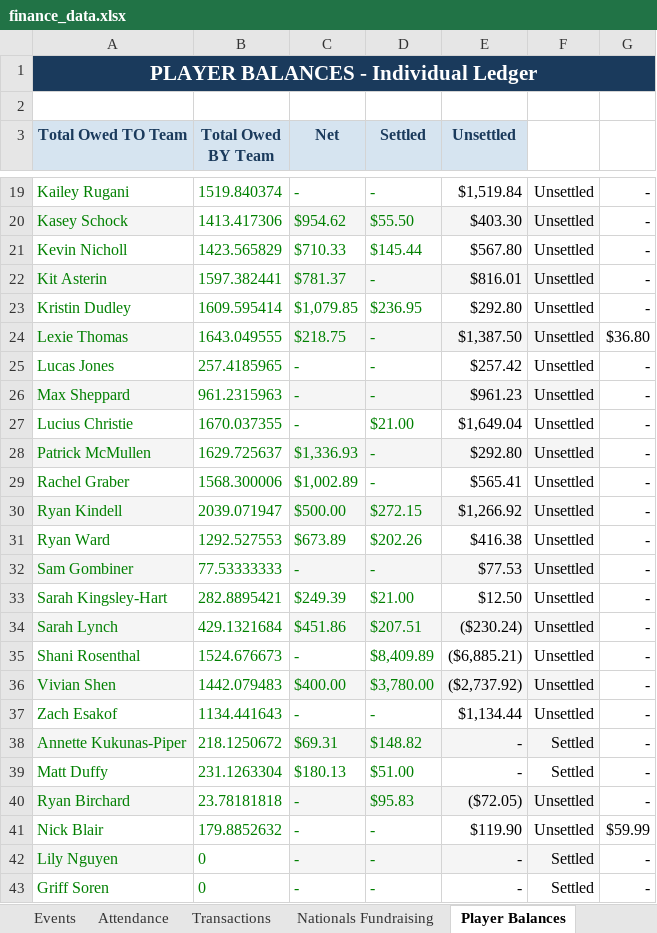
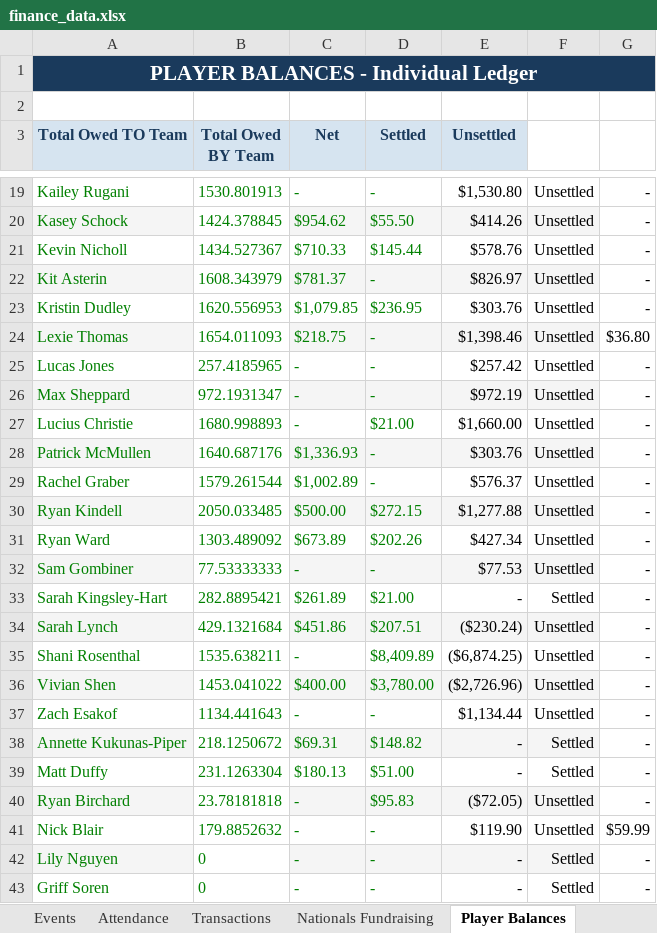
Before and after one commit to jakepmurray/port-finances-26, an Excel workbook: finance_data.xlsx, sheet Player Balances, drawn as a sheet; only a part is shown, gaps mark what is left out; values as stored, in another font and other column widths than the file's, no borders; charts and pictures not drawn; the diff covers the shown part only; the diff names each change by its address in the sheet, - before the commit and + after, or states it on an @@ line.

```diff
--- a/finance_data.xlsx (sheet Player Balances)
+++ b/finance_data.xlsx (sheet Player Balances)
-B19 (Total Owed BY Team): 1519.840374
+B19 (Total Owed BY Team): 1530.801913
-E19 (Unsettled): $1,519.84
+E19 (Unsettled): $1,530.80
-B20 (Total Owed BY Team): 1413.417306
+B20 (Total Owed BY Team): 1424.378845
-E20 (Unsettled): $403.30
+E20 (Unsettled): $414.26
-B21 (Total Owed BY Team): 1423.565829
+B21 (Total Owed BY Team): 1434.527367
-E21 (Unsettled): $567.80
+E21 (Unsettled): $578.76
-B22 (Total Owed BY Team): 1597.382441
+B22 (Total Owed BY Team): 1608.343979
-E22 (Unsettled): $816.01
+E22 (Unsettled): $826.97
-B23 (Total Owed BY Team): 1609.595414
+B23 (Total Owed BY Team): 1620.556953
-E23 (Unsettled): $292.80
+E23 (Unsettled): $303.76
-B24 (Total Owed BY Team): 1643.049555
+B24 (Total Owed BY Team): 1654.011093
-E24 (Unsettled): $1,387.50
+E24 (Unsettled): $1,398.46
-B26 (Total Owed BY Team): 961.2315963
+B26 (Total Owed BY Team): 972.1931347
-E26 (Unsettled): $961.23
+E26 (Unsettled): $972.19
-B27 (Total Owed BY Team): 1670.037355
+B27 (Total Owed BY Team): 1680.998893
-E27 (Unsettled): $1,649.04
+E27 (Unsettled): $1,660.00
-B28 (Total Owed BY Team): 1629.725637
+B28 (Total Owed BY Team): 1640.687176
-E28 (Unsettled): $292.80
+E28 (Unsettled): $303.76
-B29 (Total Owed BY Team): 1568.300006
+B29 (Total Owed BY Team): 1579.261544
-E29 (Unsettled): $565.41
+E29 (Unsettled): $576.37
-B30 (Total Owed BY Team): 2039.071947
+B30 (Total Owed BY Team): 2050.033485
-E30 (Unsettled): $1,266.92
+E30 (Unsettled): $1,277.88
-B31 (Total Owed BY Team): 1292.527553
+B31 (Total Owed BY Team): 1303.489092
-E31 (Unsettled): $416.38
+E31 (Unsettled): $427.34
-C33 (Net): $249.39
+C33 (Net): $261.89
-E33 (Unsettled): $12.50
+E33 (Unsettled): -
-F33: Unsettled
+F33: Settled
-B35 (Total Owed BY Team): 1524.676673
+B35 (Total Owed BY Team): 1535.638211
-E35 (Unsettled): ($6,885.21)
+E35 (Unsettled): ($6,874.25)
-B36 (Total Owed BY Team): 1442.079483
+B36 (Total Owed BY Team): 1453.041022
-E36 (Unsettled): ($2,737.92)
+E36 (Unsettled): ($2,726.96)
```
Also changed, not shown: 1 added row, 1 removed row and 25 edited cells elsewhere in this sheet, sheet Transactions, sheet Attendance, sheet Roster, sheet Dashboard, sheet Events.
